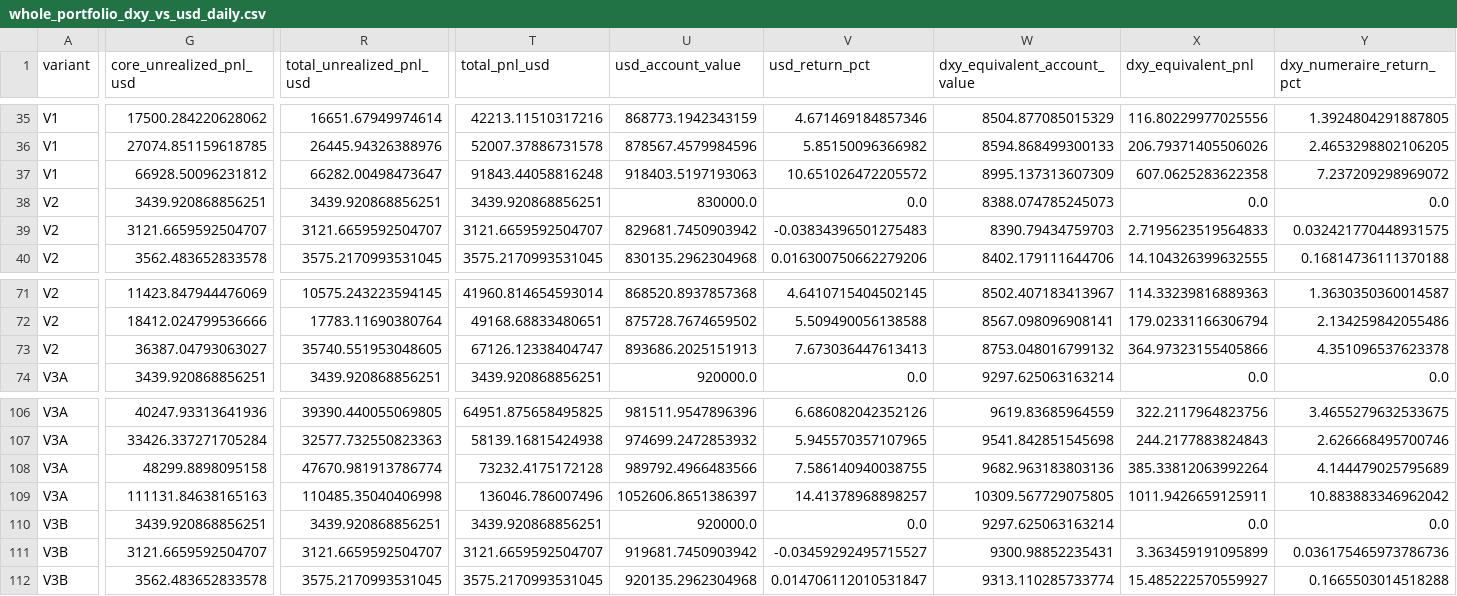
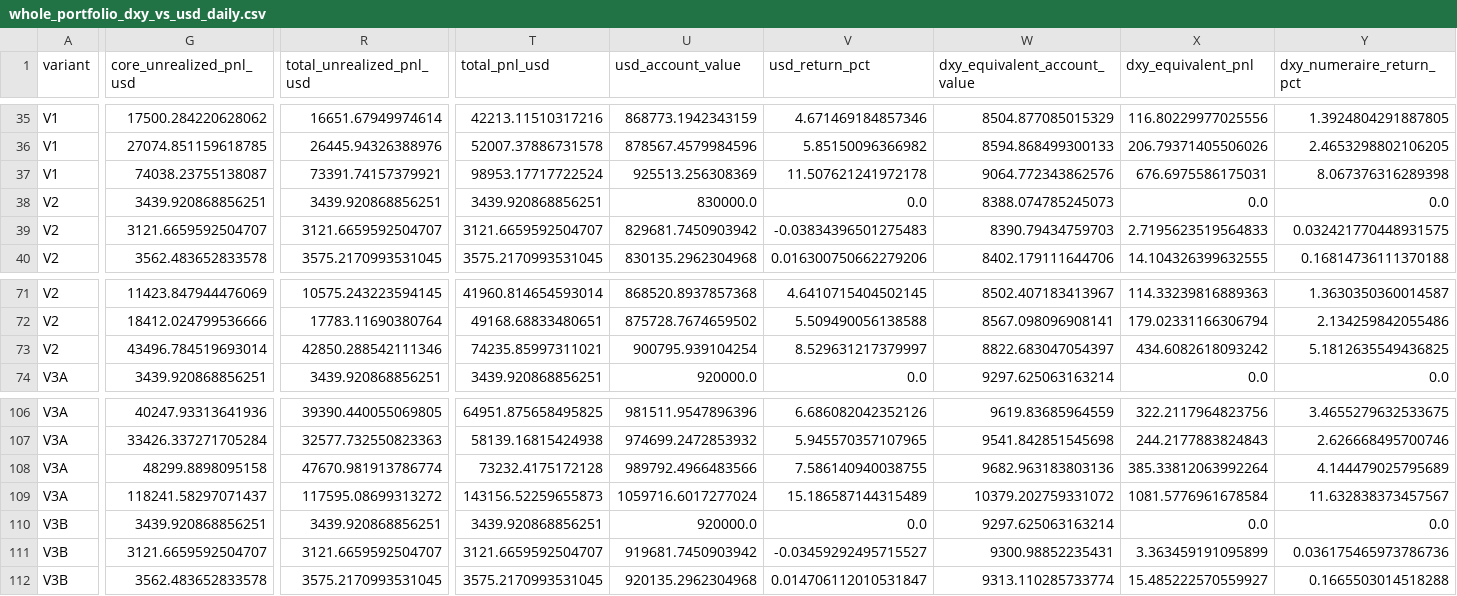
Before and after one commit to A44674928/Financial_Model_Records, a CSV file: data/whole_portfolio_dxy_vs_usd_daily.csv, drawn as a sheet; only a part is shown, gaps mark what is left out; the diff covers the shown part only; the diff names each change by its address in the sheet, - before the commit and + after, or states it on an @@ line.

```diff
--- a/data/whole_portfolio_dxy_vs_usd_daily.csv
+++ b/data/whole_portfolio_dxy_vs_usd_daily.csv
-G37 (core_unrealized_pnl_usd): 66928.50096231812
+G37 (core_unrealized_pnl_usd): 74038.23755138087
-R37 (total_unrealized_pnl_usd): 66282.00498473647
+R37 (total_unrealized_pnl_usd): 73391.74157379921
-T37 (total_pnl_usd): 91843.44058816248
+T37 (total_pnl_usd): 98953.17717722524
-U37 (usd_account_value): 918403.5197193063
+U37 (usd_account_value): 925513.256308369
-V37 (usd_return_pct): 10.651026472205572
+V37 (usd_return_pct): 11.507621241972178
-W37 (dxy_equivalent_account_value): 8995.137313607309
+W37 (dxy_equivalent_account_value): 9064.772343862576
-X37 (dxy_equivalent_pnl): 607.0625283622358
+X37 (dxy_equivalent_pnl): 676.6975586175031
-Y37 (dxy_numeraire_return_pct): 7.237209298969072
+Y37 (dxy_numeraire_return_pct): 8.067376316289398
-G73 (core_unrealized_pnl_usd): 36387.04793063027
+G73 (core_unrealized_pnl_usd): 43496.784519693014
-R73 (total_unrealized_pnl_usd): 35740.551953048605
+R73 (total_unrealized_pnl_usd): 42850.288542111346
-T73 (total_pnl_usd): 67126.12338404747
+T73 (total_pnl_usd): 74235.85997311021
-U73 (usd_account_value): 893686.2025151913
+U73 (usd_account_value): 900795.939104254
-V73 (usd_return_pct): 7.673036447613413
+V73 (usd_return_pct): 8.529631217379997
-W73 (dxy_equivalent_account_value): 8753.048016799132
+W73 (dxy_equivalent_account_value): 8822.683047054397
-X73 (dxy_equivalent_pnl): 364.97323155405866
+X73 (dxy_equivalent_pnl): 434.6082618093242
-Y73 (dxy_numeraire_return_pct): 4.351096537623378
+Y73 (dxy_numeraire_return_pct): 5.1812635549436825
-G109 (core_unrealized_pnl_usd): 111131.84638165163
+G109 (core_unrealized_pnl_usd): 118241.58297071437
-R109 (total_unrealized_pnl_usd): 110485.35040406998
+R109 (total_unrealized_pnl_usd): 117595.08699313272
-T109 (total_pnl_usd): 136046.786007496
+T109 (total_pnl_usd): 143156.52259655873
-U109 (usd_account_value): 1052606.8651386397
+U109 (usd_account_value): 1059716.6017277024
-V109 (usd_return_pct): 14.41378968898257
+V109 (usd_return_pct): 15.186587144315489
-W109 (dxy_equivalent_account_value): 10309.567729075805
+W109 (dxy_equivalent_account_value): 10379.202759331072
-X109 (dxy_equivalent_pnl): 1011.9426659125911
+X109 (dxy_equivalent_pnl): 1081.5776961678584
-Y109 (dxy_numeraire_return_pct): 10.883883346962042
+Y109 (dxy_numeraire_return_pct): 11.632838373457567
```
Also changed, not shown: 68 edited cells elsewhere in this file, data/model_performance_daily.csv, data/model_performance_tickers.csv, 26 other files.
